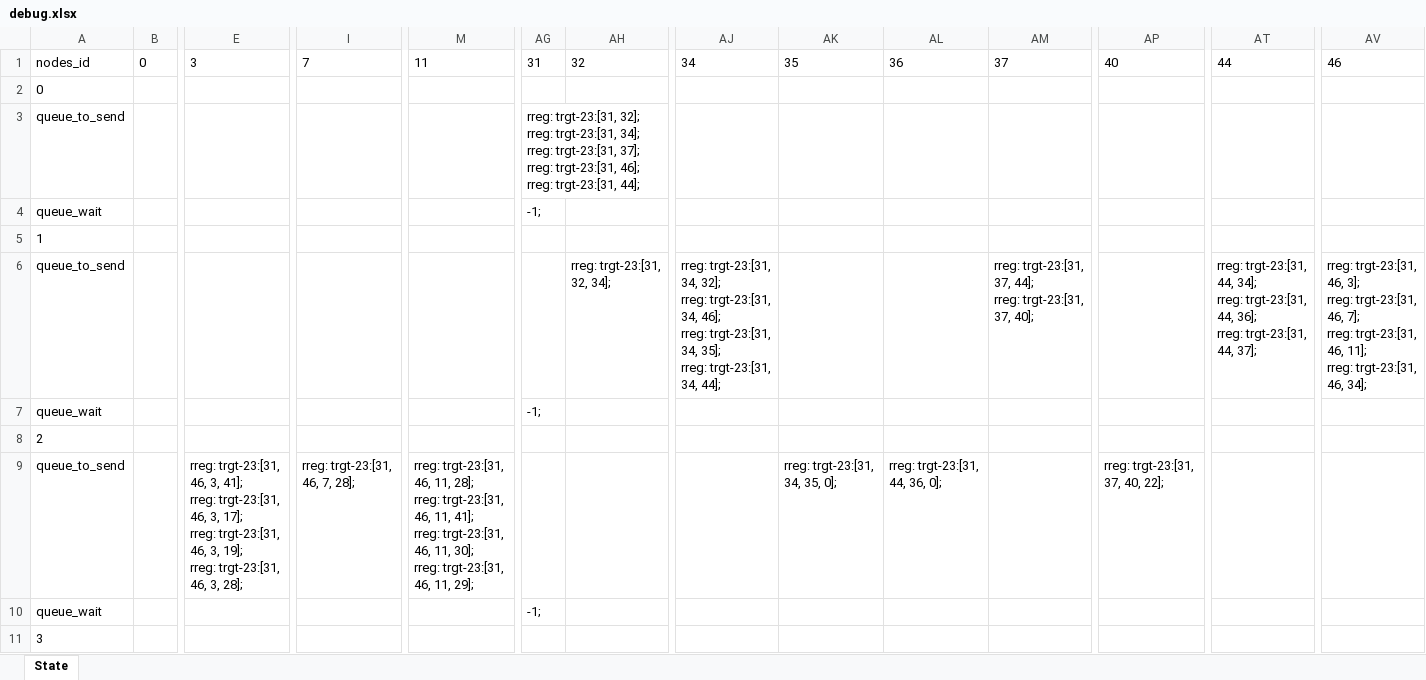
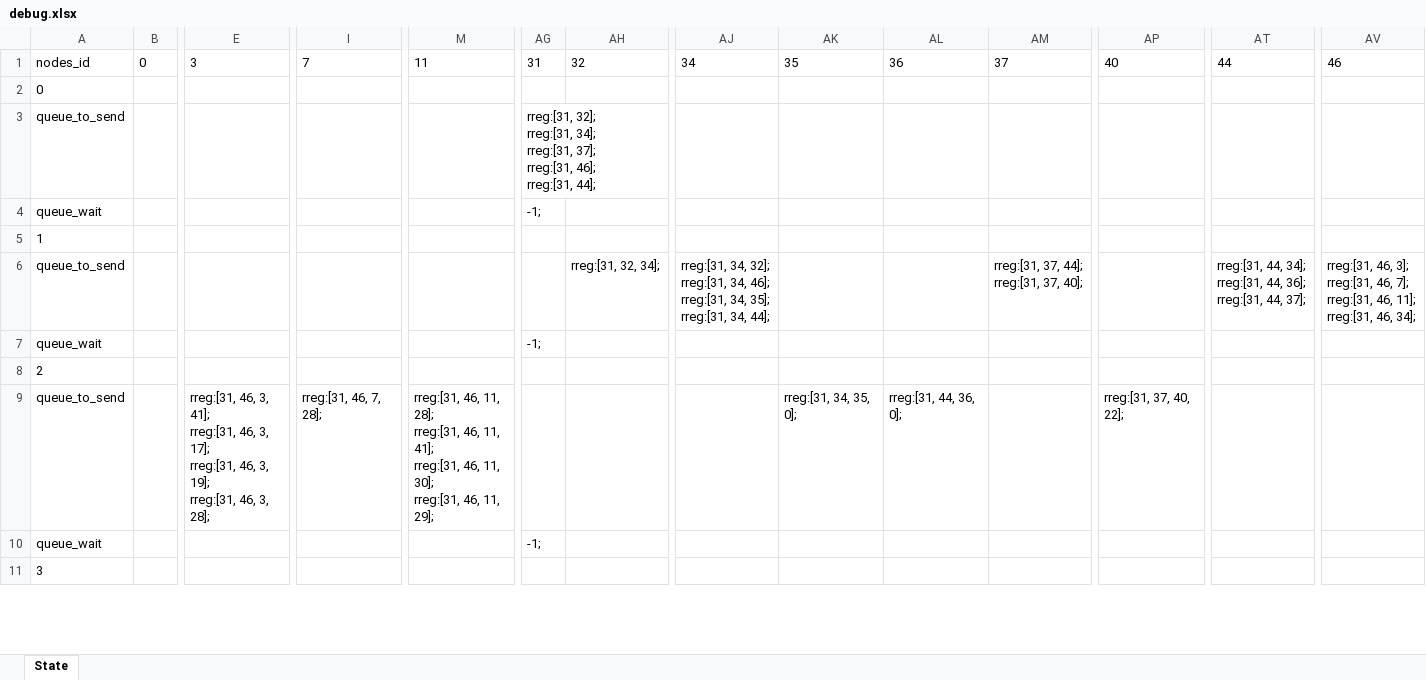
Before and after one commit to tsmfish/AdHocDSR, an Excel workbook: debug.xlsx, sheet State, drawn as a sheet; only a part is shown, gaps mark what is left out; values as stored, in another font and other column widths than the file's, no borders; ↵ is a line break in a cell; the diff covers the shown part only; the diff names each change by its address in the sheet, - before the commit and + after, or states it on an @@ line.

Commit message:
Fis bug with receive rreg packet

```diff
--- a/debug.xlsx (sheet State)
+++ b/debug.xlsx (sheet State)
-AG3: rreg: trgt-23:[31, 32]; ↵ rreg: trgt-23:[31, 34]; ↵ rreg: trgt-23:[31, 37]; ↵ rreg: trgt-23:[31, 46]; ↵ rreg: trgt-23:[31, 44];
+AG3: rreg:[31, 32]; ↵ rreg:[31, 34]; ↵ rreg:[31, 37]; ↵ rreg:[31, 46]; ↵ rreg:[31, 44];
-AH6: rreg: trgt-23:[31, 32, 34];
+AH6: rreg:[31, 32, 34];
-AJ6: rreg: trgt-23:[31, 34, 32]; ↵ rreg: trgt-23:[31, 34, 46]; ↵ rreg: trgt-23:[31, 34, 35]; ↵ rreg: trgt-23:[31, 34, 44];
+AJ6: rreg:[31, 34, 32]; ↵ rreg:[31, 34, 46]; ↵ rreg:[31, 34, 35]; ↵ rreg:[31, 34, 44];
-AM6: rreg: trgt-23:[31, 37, 44]; ↵ rreg: trgt-23:[31, 37, 40];
+AM6: rreg:[31, 37, 44]; ↵ rreg:[31, 37, 40];
-AT6: rreg: trgt-23:[31, 44, 34]; ↵ rreg: trgt-23:[31, 44, 36]; ↵ rreg: trgt-23:[31, 44, 37];
+AT6: rreg:[31, 44, 34]; ↵ rreg:[31, 44, 36]; ↵ rreg:[31, 44, 37];
-AV6: rreg: trgt-23:[31, 46, 3]; ↵ rreg: trgt-23:[31, 46, 7]; ↵ rreg: trgt-23:[31, 46, 11]; ↵ rreg: trgt-23:[31, 46, 34];
+AV6: rreg:[31, 46, 3]; ↵ rreg:[31, 46, 7]; ↵ rreg:[31, 46, 11]; ↵ rreg:[31, 46, 34];
-E9: rreg: trgt-23:[31, 46, 3, 41]; ↵ rreg: trgt-23:[31, 46, 3, 17]; ↵ rreg: trgt-23:[31, 46, 3, 19]; ↵ rreg: trgt-23:[31, 46, 3,…
+E9: rreg:[31, 46, 3, 41]; ↵ rreg:[31, 46, 3, 17]; ↵ rreg:[31, 46, 3, 19]; ↵ rreg:[31, 46, 3,…
-I9: rreg: trgt-23:[31, 46, 7, 28];
+I9: rreg:[31, 46, 7, 28];
-M9: rreg: trgt-23:[31, 46, 11, 28]; ↵ rreg: trgt-23:[31, 46, 11, 41]; ↵ rreg: trgt-23:[31, 46, 11, 30]; ↵ rreg: trgt-23:[31, 46, 11,…
+M9: rreg:[31, 46, 11, 28]; ↵ rreg:[31, 46, 11, 41]; ↵ rreg:[31, 46, 11, 30]; ↵ rreg:[31, 46, 11,…
-AK9: rreg: trgt-23:[31, 34, 35, 0];
+AK9: rreg:[31, 34, 35, 0];
-AL9: rreg: trgt-23:[31, 44, 36, 0];
+AL9: rreg:[31, 44, 36, 0];
-AP9: rreg: trgt-23:[31, 37, 40, 22];
+AP9: rreg:[31, 37, 40, 22];
```
Also changed, not shown: 158 edited cells elsewhere in this sheet, 3 other files.
